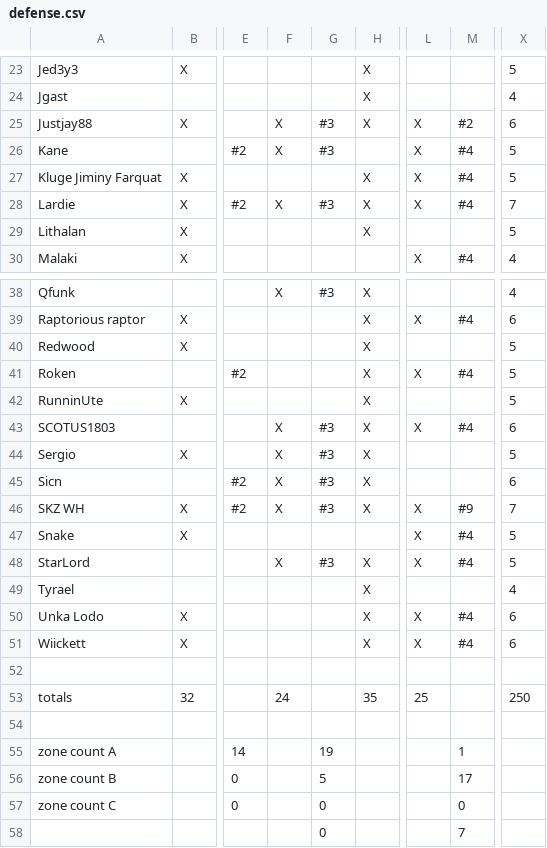
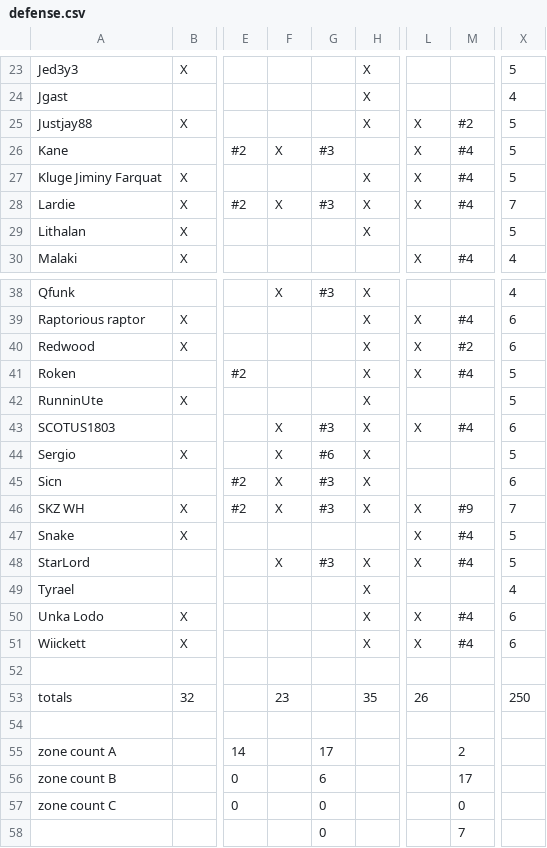
Before and after one commit to robotic-monkey/swf, a CSV file: src/defense.csv, drawn as a sheet; only a part is shown, gaps mark what is left out; the diff names each change by its address in the sheet, - before the commit and + after, or states it on an @@ line.

```diff
--- a/src/defense.csv
+++ b/src/defense.csv
-F25: X
+F25: (empty)
-G25: #3
+G25: (empty)
-X25: 6
+X25: 5
-L40: (empty)
+L40: X
-M40: (empty)
+M40: #2
-X40: 5
+X40: 6
-G44: #3
+G44: #6
-F53: 24
+F53: 23
-L53: 25
+L53: 26
-G55: 19
+G55: 17
-M55: 1
+M55: 2
-G56: 5
+G56: 6
```
Also changed, not shown: 2 other files.
